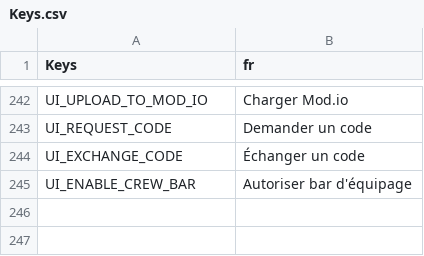
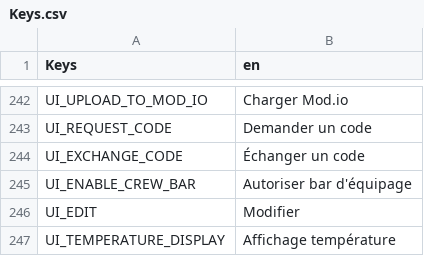
Before and after one commit to ProdunoGamesStudios/SpaceSlog-fr, a CSV file: Keys/Keys.csv, drawn as a sheet; only a part is shown, gaps mark what is left out; the diff names each change by its address in the sheet, - before the commit and + after, or states it on an @@ line.

```diff
--- a/Keys/Keys.csv
+++ b/Keys/Keys.csv
-B1: fr
+B1: en
+row 246: UI_EDIT | Modifier
+row 247: UI_TEMPERATURE_DISPLAY | Affichage température
```
Also changed, not shown: 8 other files.
